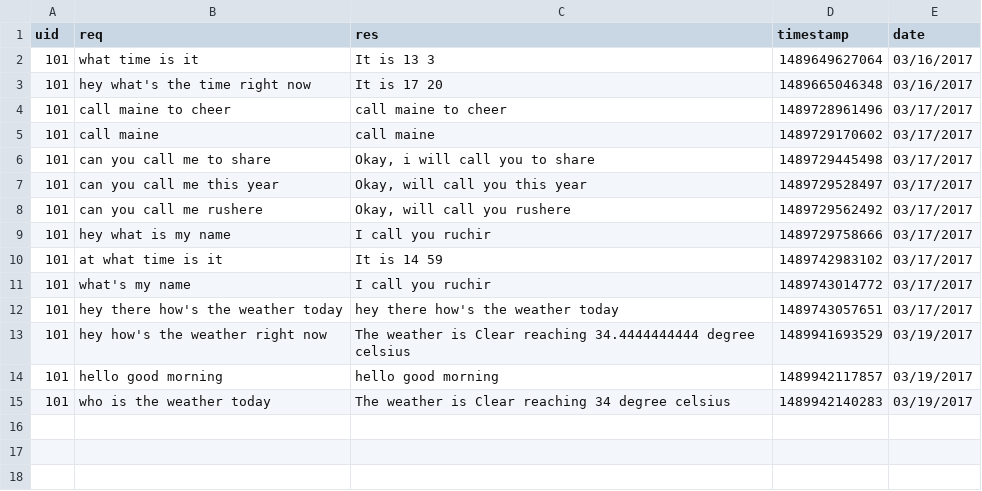
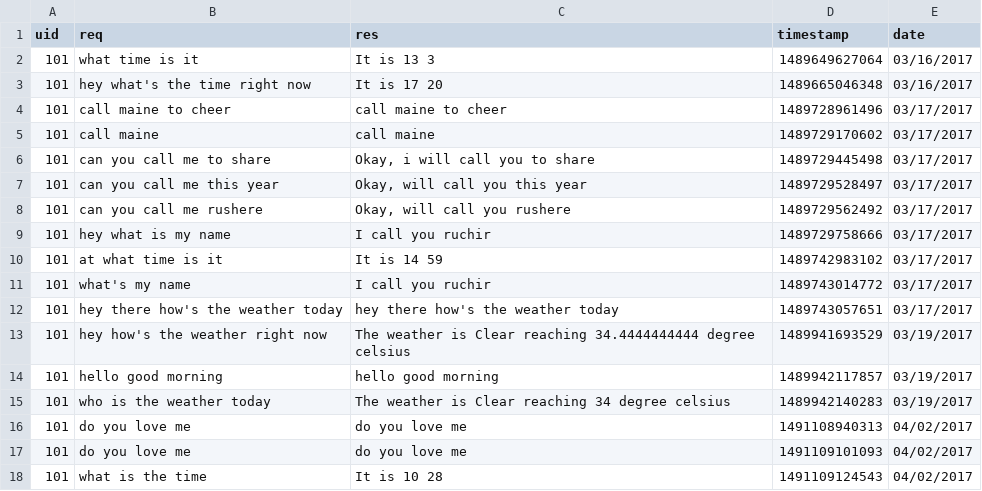
Before and after one commit to ruchir594/NatOS, a CSV file: logs/logs.csv, drawn as a sheet; the diff names each change by its address in the sheet, - before the commit and + after, or states it on an @@ line.

```diff
--- a/logs/logs.csv
+++ b/logs/logs.csv
+row 16: 101 | do you love me | do you love me | 1491108940313 | 04/02/2017
+row 17: 101 | do you love me | do you love me | 1491109101093 | 04/02/2017
+row 18: 101 | what is the time | It is 10 28 | 1491109124543 | 04/02/2017
```
Also changed, not shown: 9 other files.
